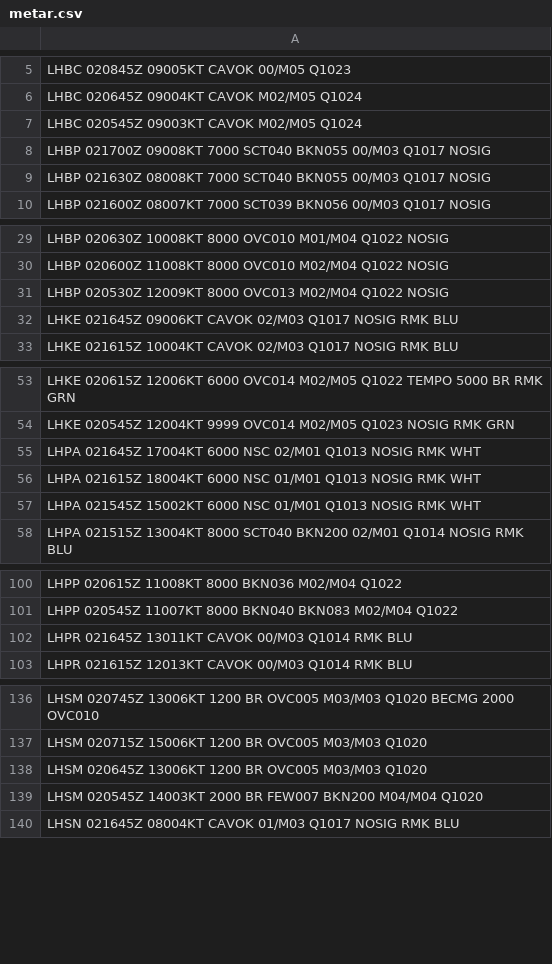
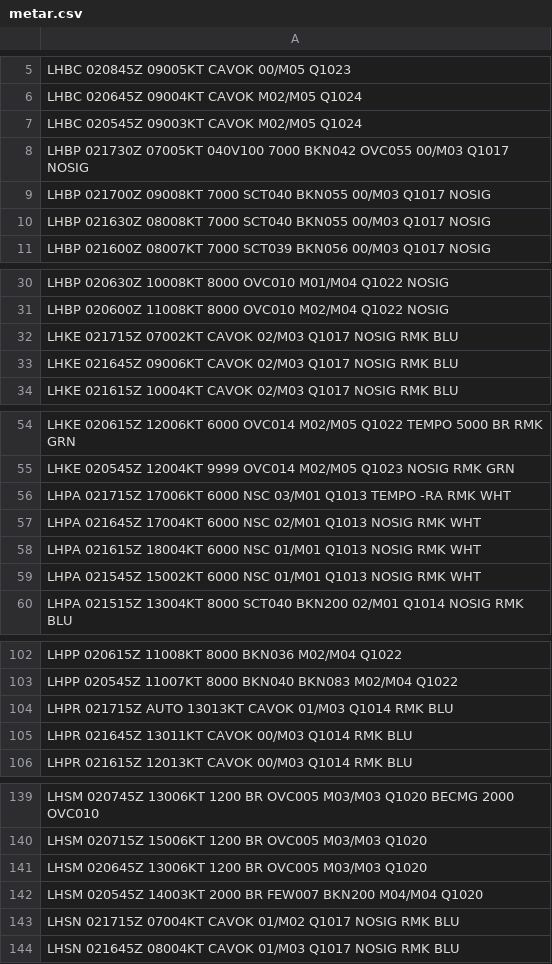
Before and after one commit to FTSRG/CPS18-temalabor, a CSV file: parts/MetarData/metar.csv, drawn as a sheet; only a part is shown, gaps mark what is left out; the diff covers the shown part only.

```diff
--- a/parts/MetarData/metar.csv
+++ b/parts/MetarData/metar.csv
@@ -7,2 +7,3 @@ LHBC 020645Z 09004KT CAVOK M02/M05 Q1024
 LHBC 020545Z 09003KT CAVOK M02/M05 Q1024
+LHBP 021730Z 07005KT 040V100 7000 BKN042 OVC055 00/M03 Q1017 NOSIG
 LHBP 021700Z 09008KT 7000 SCT040 BKN055 00/M03 Q1017 NOSIG
@@ -30,3 +31,3 @@ LHBP 020630Z 10008KT 8000 OVC010 M01/M04 Q1022 NOSIG
 LHBP 020600Z 11008KT 8000 OVC010 M02/M04 Q1022 NOSIG
-LHBP 020530Z 12009KT 8000 OVC013 M02/M04 Q1022 NOSIG
+LHKE 021715Z 07002KT CAVOK 02/M03 Q1017 NOSIG RMK BLU
 LHKE 021645Z 09006KT CAVOK 02/M03 Q1017 NOSIG RMK BLU
@@ -54,2 +55,3 @@ LHKE 020615Z 12006KT 6000 OVC014 M02/M05 Q1022 TEMPO 5000 BR RMK GRN
 LHKE 020545Z 12004KT 9999 OVC014 M02/M05 Q1023 NOSIG RMK GRN
+LHPA 021715Z 17006KT 6000 NSC 03/M01 Q1013 TEMPO -RA RMK WHT
 LHPA 021645Z 17004KT 6000 NSC 02/M01 Q1013 NOSIG RMK WHT
@@ -101,2 +103,3 @@ LHPP 020615Z 11008KT 8000 BKN036 M02/M04 Q1022
 LHPP 020545Z 11007KT 8000 BKN040 BKN083 M02/M04 Q1022
+LHPR 021715Z AUTO 13013KT CAVOK 01/M03 Q1014 RMK BLU
 LHPR 021645Z 13011KT CAVOK 00/M03 Q1014 RMK BLU
@@ -139,2 +142,3 @@ LHSM 020645Z 13006KT 1200 BR OVC005 M03/M03 Q1020
 LHSM 020545Z 14003KT 2000 BR FEW007 BKN200 M04/M04 Q1020
+LHSN 021715Z 07004KT CAVOK 01/M02 Q1017 NOSIG RMK BLU
 LHSN 021645Z 08004KT CAVOK 01/M03 Q1017 NOSIG RMK BLU
```
Also changed, not shown: 2 added rows elsewhere in this file, 2 other files.
